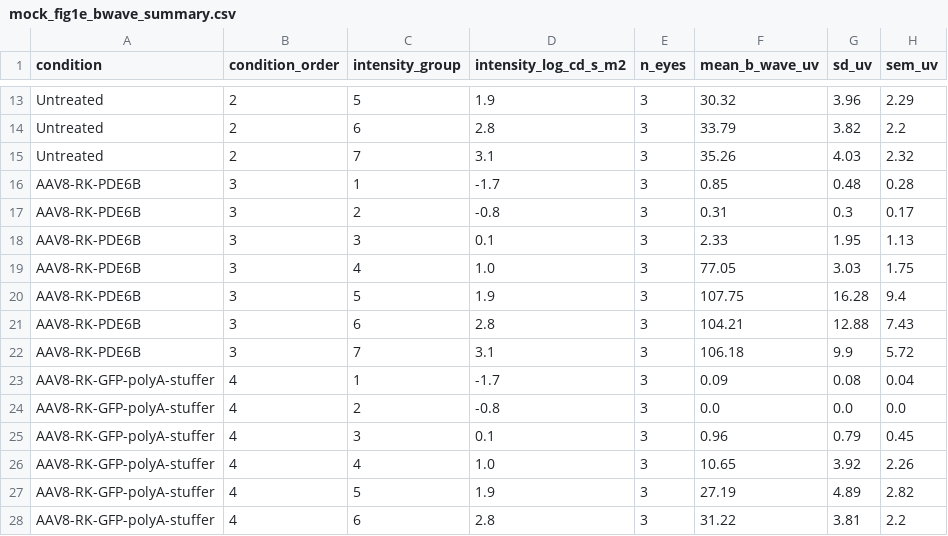
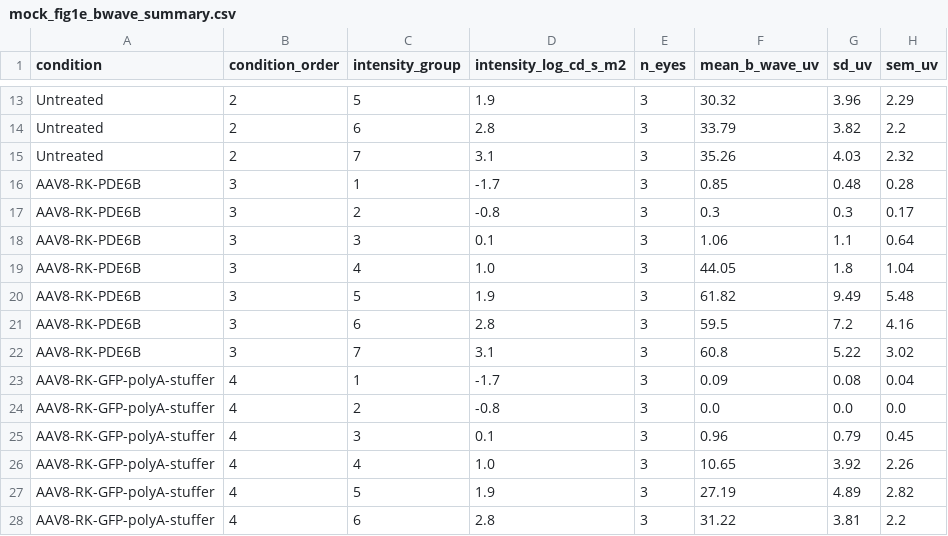
Before and after one commit to steveneam/selom, a CSV file: docs/records/erg-module/mock-fig1e/n3/mock_fig1e_bwave_summary.csv, drawn as a sheet; only a part is shown, gaps mark what is left out.

```diff
--- a/docs/records/erg-module/mock-fig1e/n3/mock_fig1e_bwave_summary.csv
+++ b/docs/records/erg-module/mock-fig1e/n3/mock_fig1e_bwave_summary.csv
@@ -16,8 +16,8 @@ Untreated,2,7,3.1,3,35.26,4.03,2.32
 AAV8-RK-PDE6B,3,1,-1.7,3,0.85,0.48,0.28
-AAV8-RK-PDE6B,3,2,-0.8,3,0.31,0.3,0.17
-AAV8-RK-PDE6B,3,3,0.1,3,2.33,1.95,1.13
-AAV8-RK-PDE6B,3,4,1.0,3,77.05,3.03,1.75
-AAV8-RK-PDE6B,3,5,1.9,3,107.75,16.28,9.4
-AAV8-RK-PDE6B,3,6,2.8,3,104.21,12.88,7.43
-AAV8-RK-PDE6B,3,7,3.1,3,106.18,9.9,5.72
+AAV8-RK-PDE6B,3,2,-0.8,3,0.3,0.3,0.17
+AAV8-RK-PDE6B,3,3,0.1,3,1.06,1.1,0.64
+AAV8-RK-PDE6B,3,4,1.0,3,44.05,1.8,1.04
+AAV8-RK-PDE6B,3,5,1.9,3,61.82,9.49,5.48
+AAV8-RK-PDE6B,3,6,2.8,3,59.5,7.2,4.16
+AAV8-RK-PDE6B,3,7,3.1,3,60.8,5.22,3.02
 AAV8-RK-GFP-polyA-stuffer,4,1,-1.7,3,0.09,0.08,0.04
```
Also changed, not shown: docs/records/erg-module/mock-fig1e/mock_fig1e_bwave_long.csv, docs/records/erg-module/mock-fig1e/mock_fig1e_bwave_points_wide.csv, 13 other files.
